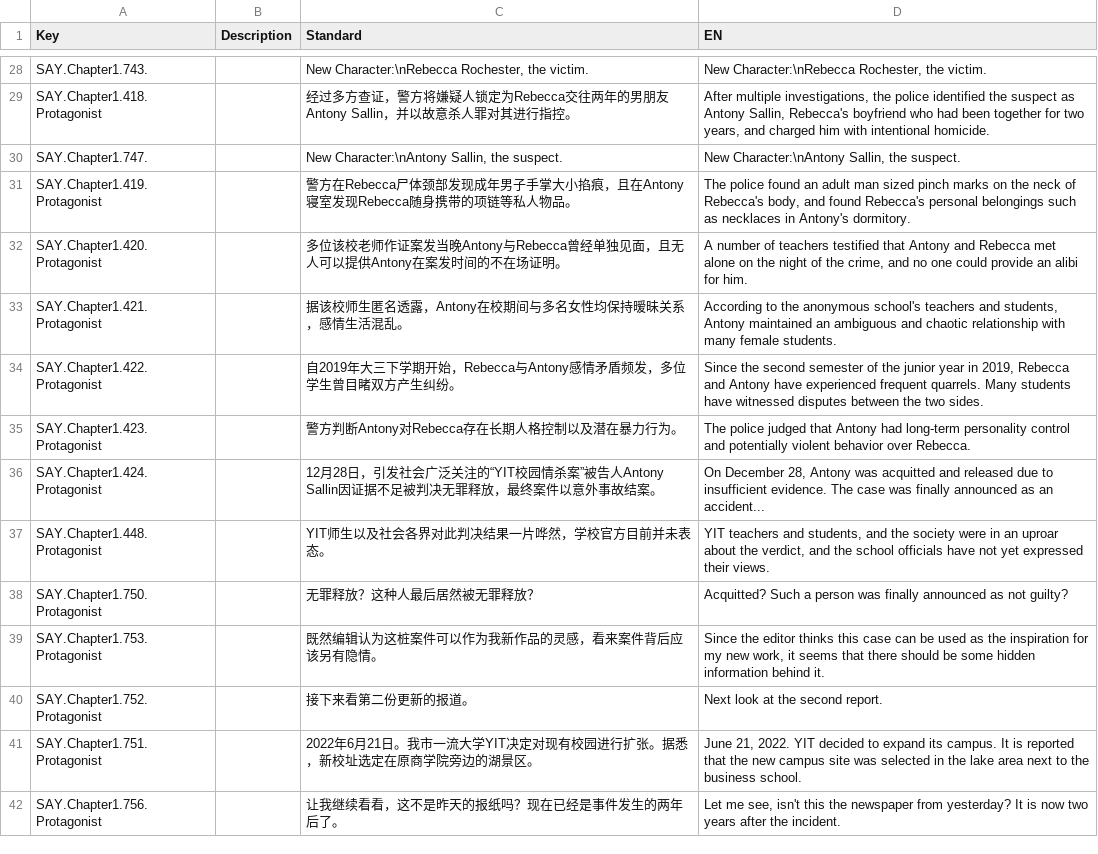
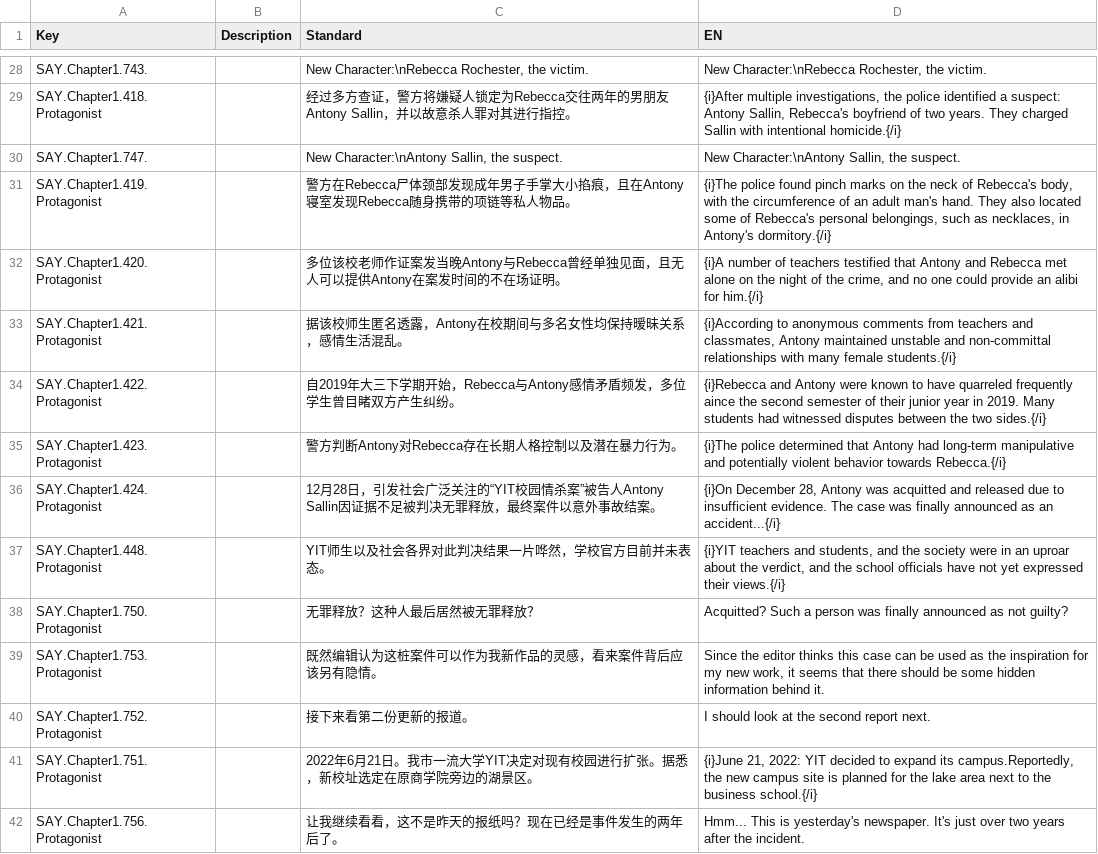
Before and after one commit to YangyingRen/LimitedImpressionAboutRebecca, a CSV file: LimitedImpressionAboutRebecca/Assets/localization.csv, drawn as a sheet; only a part is shown, gaps mark what is left out; the diff covers the shown part only; the diff names each change by its address in the sheet, - before the commit and + after, or states it on an @@ line.

```diff
--- a/LimitedImpressionAboutRebecca/Assets/localization.csv
+++ b/LimitedImpressionAboutRebecca/Assets/localization.csv
-D29 (EN): After multiple investigations, the police identified the suspect as Antony Sallin, Rebecca's boyfriend who had been together for two years, and charged him with intentional homicide.
+D29 (EN): {i}After multiple investigations, the police identified a suspect: Antony Sallin, Rebecca's boyfriend of two years. They charged Sallin with intentional homicide.{/i}
-D31 (EN): The police found an adult man sized pinch marks on the neck of Rebecca's body, and found Rebecca's personal belongings such as necklaces in Antony's dormitory.
+D31 (EN): {i}The police found pinch marks on the neck of Rebecca's body, with the circumference of an adult man's hand. They also located some of Rebecca's personal belongings, such as necklaces, in Antony's dormitory.{/i}
-D32 (EN): A number of teachers testified that Antony and Rebecca met alone on the night of the crime, and no one could provide an alibi for him.
+D32 (EN): {i}A number of teachers testified that Antony and Rebecca met alone on the night of the crime, and no one could provide an alibi for him.{/i}
-D33 (EN): According to the anonymous school's teachers and students, Antony maintained an ambiguous and chaotic relationship with many female students.
+D33 (EN): {i}According to anonymous comments from teachers and classmates, Antony maintained unstable and non-committal relationships with many female students.{/i}
-D34 (EN): Since the second semester of the junior year in 2019, Rebecca and Antony have experienced frequent quarrels. Many students have witnessed disputes between the two sides.
+D34 (EN): {i}Rebecca and Antony were known to have quarreled frequently aince the second semester of their junior year in 2019. Many students had witnessed disputes between the two sides.{/i}
-D35 (EN): The police judged that Antony had long-term personality control and potentially violent behavior over Rebecca.
+D35 (EN): {i}The police determined that Antony had long-term manipulative and potentially violent behavior towards Rebecca.{/i}
-D36 (EN): On December 28, Antony was acquitted and released due to insufficient evidence. The case was finally announced as an accident...
+D36 (EN): {i}On December 28, Antony was acquitted and released due to insufficient evidence. The case was finally announced as an accident...{/i}
-D37 (EN): YIT teachers and students, and the society were in an uproar about the verdict, and the school officials have not yet expressed their views.
+D37 (EN): {i}YIT teachers and students, and the society were in an uproar about the verdict, and the school officials have not yet expressed their views.{/i}
-D40 (EN): Next look at the second report.
+D40 (EN): I should look at the second report next.
-D41 (EN): June 21, 2022. YIT decided to expand its campus. It is reported that the new campus site was selected in the lake area next to the business school.
+D41 (EN): {i}June 21, 2022: YIT decided to expand its campus.Reportedly, the new campus site is planned for the lake area next to the business school.{/i}
-D42 (EN): Let me see, isn't this the newspaper from yesterday? It is now two years…
+D42 (EN): Hmm... This is yesterday's newspaper. It's just over two years…
```
Also changed, not shown: 76 edited cells elsewhere in this file, 29 other files.
